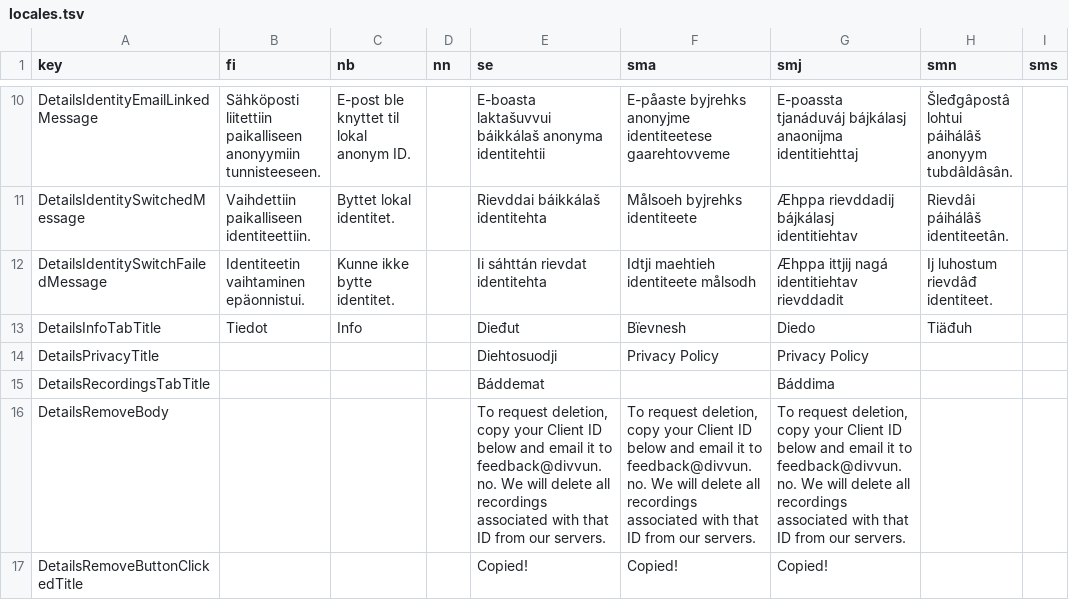
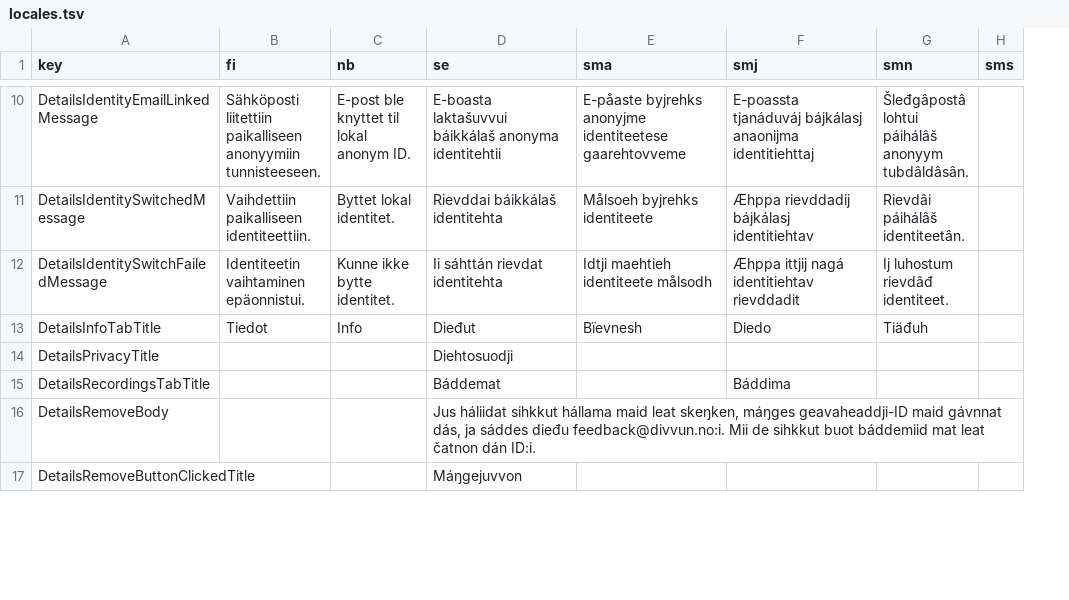
Before and after one commit to divvun/Kielipankki-donatespeech-app, a TSV file: locales.tsv, drawn as a sheet; only a part is shown, gaps mark what is left out; removed rows and columns are numbered as before the commit, all else as after; the diff covers the shown part only; the diff names each change by its address in the sheet, - before the commit and + after, or states it on an @@ line.

Commit message:
More translations from the Google spreadsheet

```diff
--- a/locales.tsv
+++ b/locales.tsv
-column D (nn), empty
-E14 (sma): Privacy Policy
+E14 (sma): (empty)
-F14 (smj): Privacy Policy
+F14 (smj): (empty)
-D16 (se): To request deletion, copy your Client ID below and email it to feedback@divvun.no. We will delete all recordings associated with that ID from our servers.
+D16 (se): Jus háliidat sihkkut hállama maid leat skeŋken, máŋges geavaheaddji-ID maid gávnnat dás, ja sáddes dieđu feedback@divvun.no:i. Mii de sihkkut buot báddemiid mat leat čatnon dán ID:i.
-E16 (sma): To request deletion, copy your Client ID below and email it to feedback@divvun.no. We will delete all recordings associated with that ID from our servers.
+E16 (sma): (empty)
-F16 (smj): To request deletion, copy your Client ID below and email it to feedback@divvun.no. We will delete all recordings associated with that ID from our servers.
+F16 (smj): (empty)
-D17 (se): Copied!
+D17 (se): Máŋgejuvvon
-E17 (sma): Copied!
+E17 (sma): (empty)
-F17 (smj): Copied!
+F17 (smj): (empty)
```
Also changed, not shown: 18 edited cells elsewhere in this file, 4 other files.
